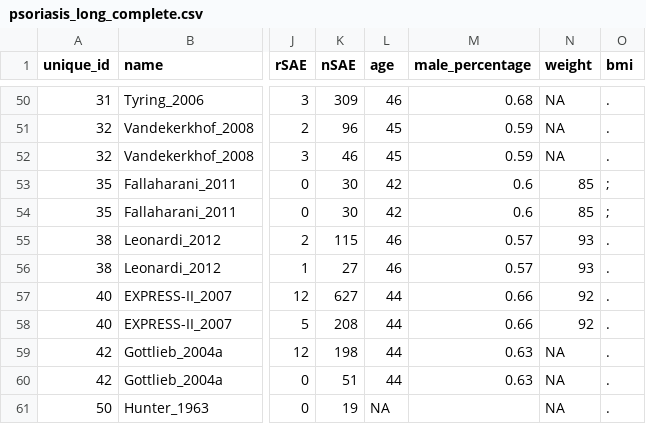
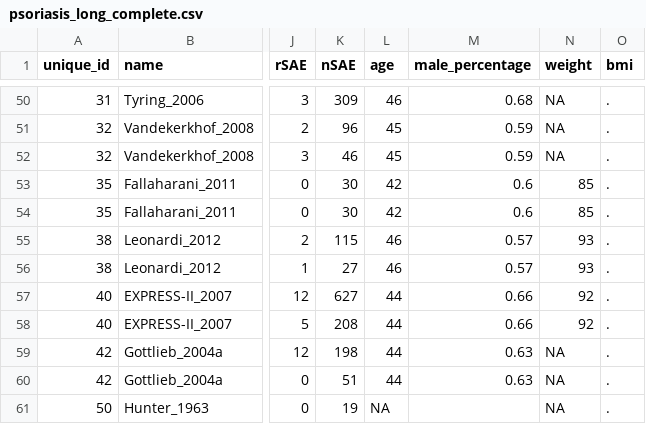
Before and after one commit to CER-METHODS/NMAstudio-2.0, a CSV file: db/psoriasis_long_complete.csv, drawn as a sheet; only a part is shown, gaps mark what is left out; the diff names each change by its address in the sheet, - before the commit and + after, or states it on an @@ line.

```diff
--- a/db/psoriasis_long_complete.csv
+++ b/db/psoriasis_long_complete.csv
-O53:O54 (bmi): ;
+O53:O54 (bmi): .
```
Also changed, not shown: 4 other files.
